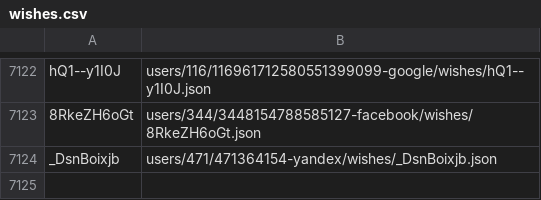
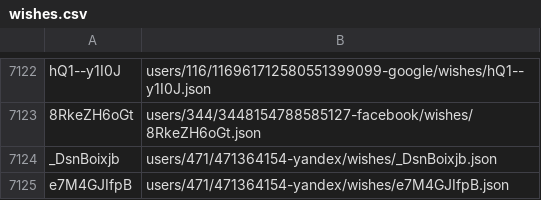
Before and after one commit to knigopis/repo2.knigopis.com, a CSV file: wishes.csv, drawn as a sheet; only a part is shown, gaps mark what is left out.

```diff
--- a/wishes.csv
+++ b/wishes.csv
@@ -7124 +7124,2 @@ hQ1--y1I0J,users/116/116961712580551399099-google/wishes/hQ1--y1I0J.json
 _DsnBoixjb,users/471/471364154-yandex/wishes/_DsnBoixjb.json
+e7M4GJIfpB,users/471/471364154-yandex/wishes/e7M4GJIfpB.json
```
Also changed, not shown: 2 other files.
